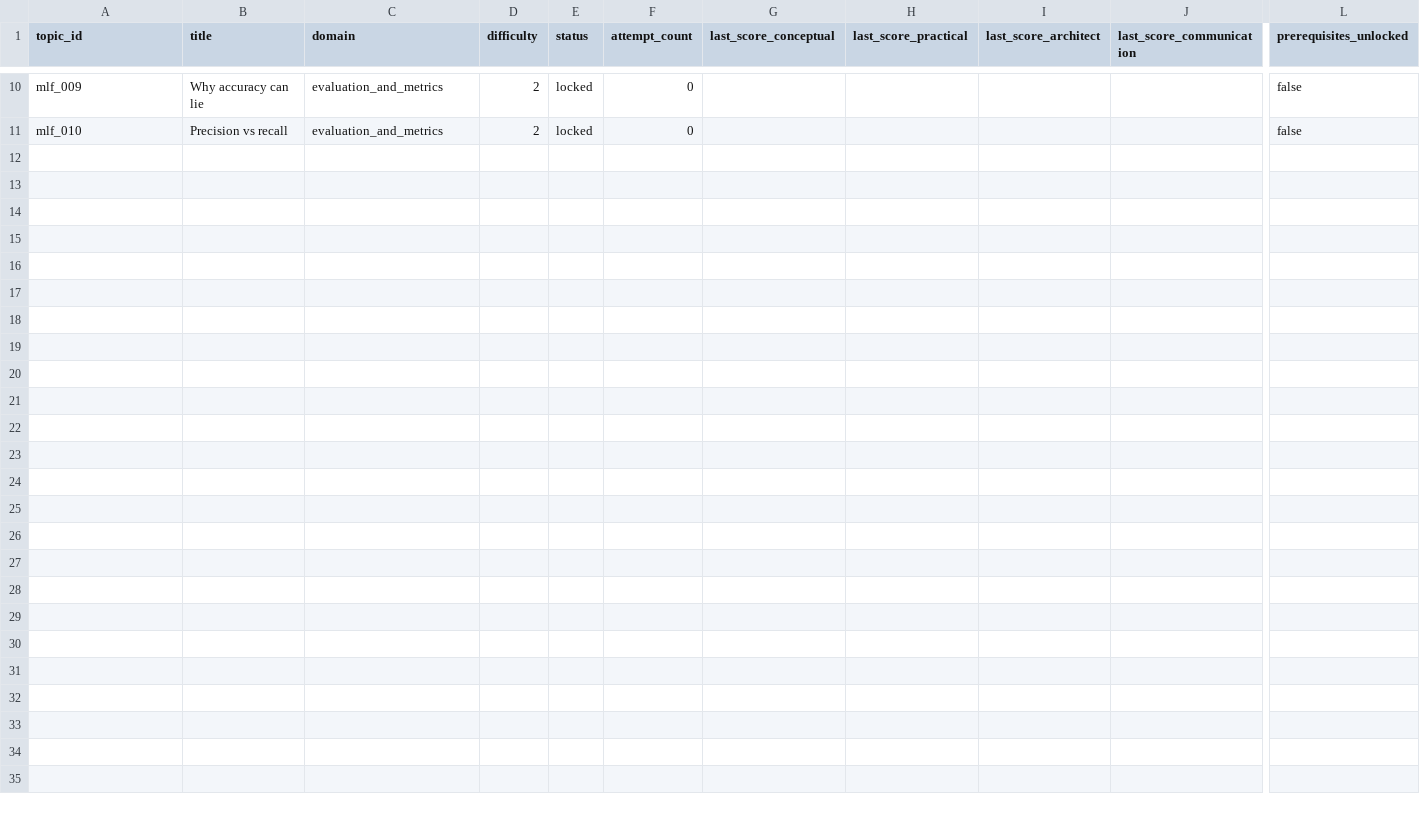
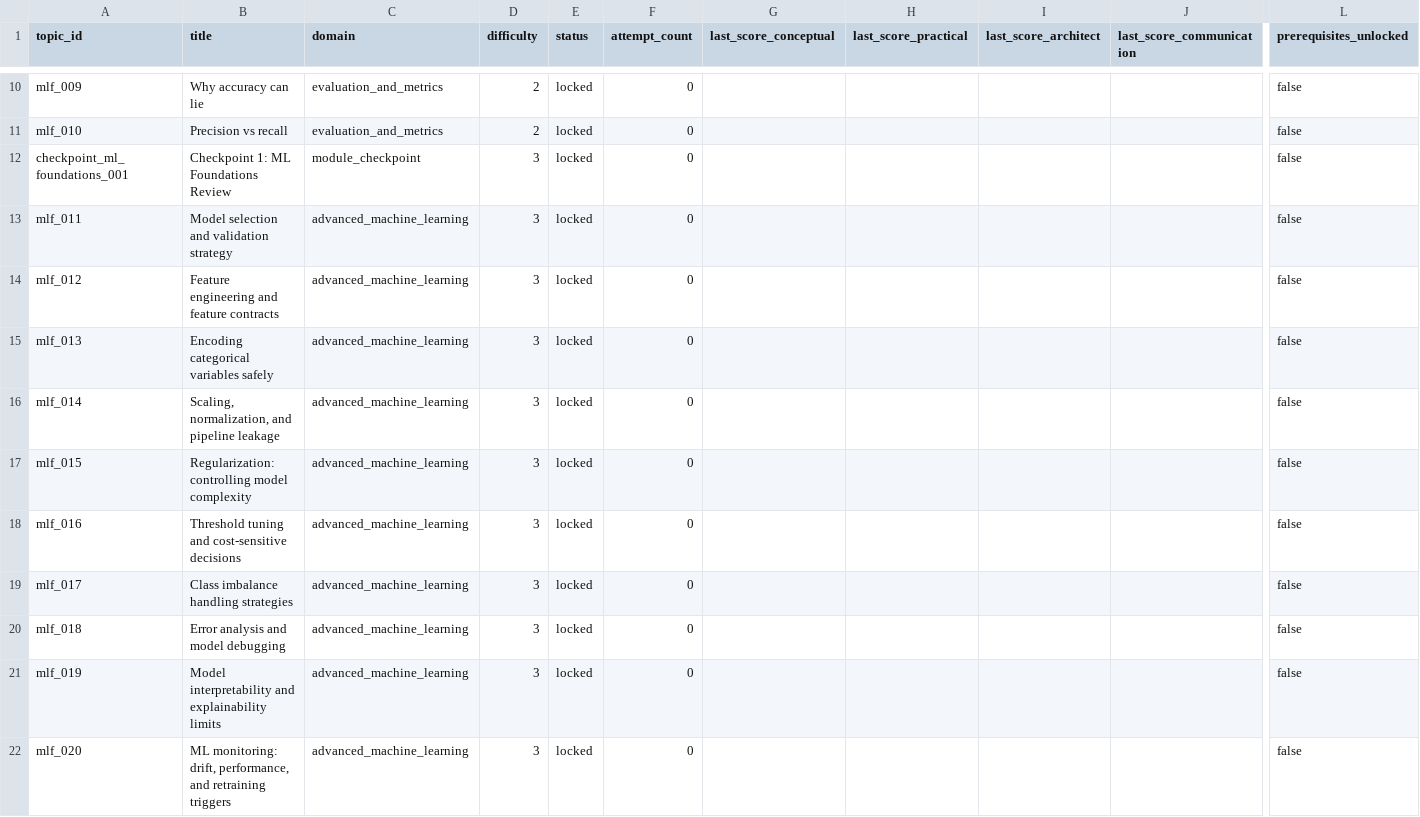
Before and after one commit to Shri-k5730/ml-architect-learning-os, a CSV file: data/progress_tracker.csv, drawn as a sheet; only a part is shown, gaps mark what is left out; rows hold the shown columns only; the diff names each change by its address in the sheet, - before the commit and + after, or states it on an @@ line.

```diff
--- a/data/progress_tracker.csv
+++ b/data/progress_tracker.csv
+row 12: checkpoint_ml_foundations_001 | Checkpoint 1: ML Foundations Review | module_checkpoint | 3 | locked | 0 |  |  |  |  | false
+row 13: mlf_011 | Model selection and validation strategy | advanced_machine_learning | 3 | locked | 0 |  |  |  |  | false
+row 14: mlf_012 | Feature engineering and feature contracts | advanced_machine_learning | 3 | locked | 0 |  |  |  |  | false
+row 15: mlf_013 | Encoding categorical variables safely | advanced_machine_learning | 3 | locked | 0 |  |  |  |  | false
+row 16: mlf_014 | Scaling, normalization, and pipeline leakage | advanced_machine_learning | 3 | locked | 0 |  |  |  |  | false
+row 17: mlf_015 | Regularization: controlling model complexity | advanced_machine_learning | 3 | locked | 0 |  |  |  |  | false
+row 18: mlf_016 | Threshold tuning and cost-sensitive decisions | advanced_machine_learning | 3 | locked | 0 |  |  |  |  | false
+row 19: mlf_017 | Class imbalance handling strategies | advanced_machine_learning | 3 | locked | 0 |  |  |  |  | false
+row 20: mlf_018 | Error analysis and model debugging | advanced_machine_learning | 3 | locked | 0 |  |  |  |  | false
+row 21: mlf_019 | Model interpretability and explainability limits | advanced_machine_learning | 3 | locked | 0 |  |  |  |  | false
+row 22: mlf_020 | ML monitoring: drift, performance, and retraining triggers | advanced_machine_learning | 3 | locked | 0 |  |  |  |  | false
```
Also changed, not shown: 19 other files.
